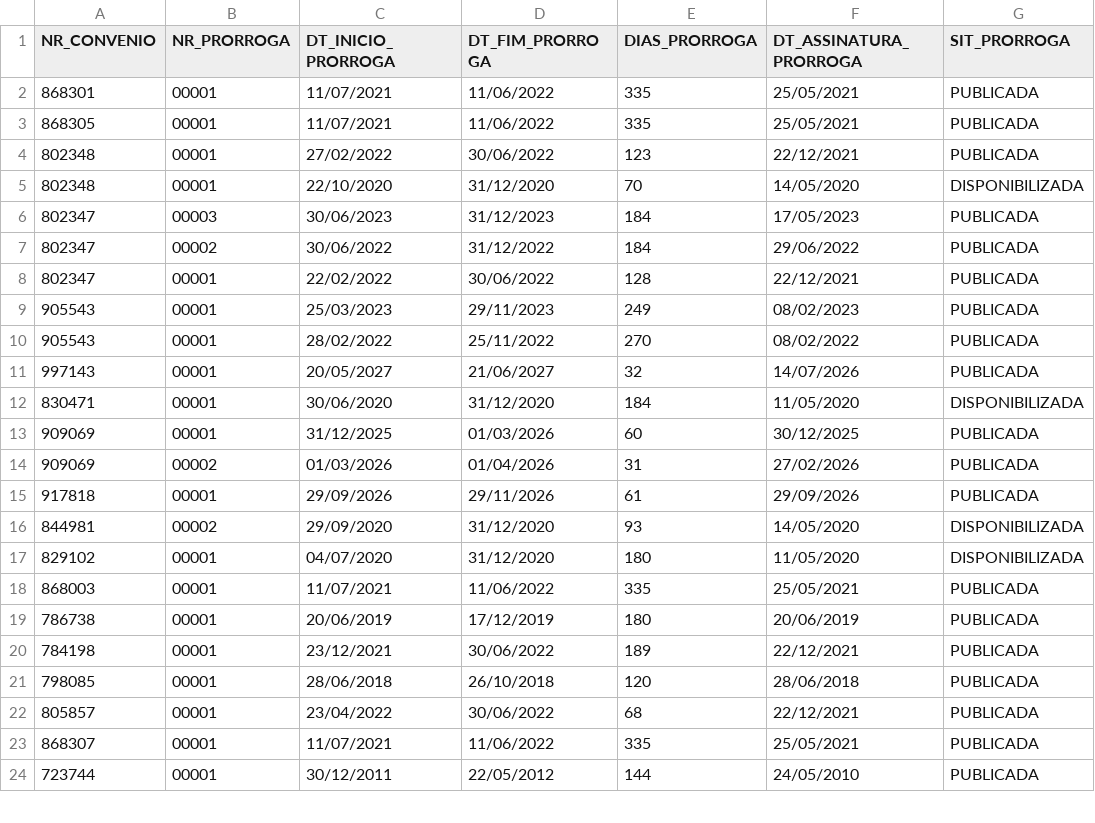
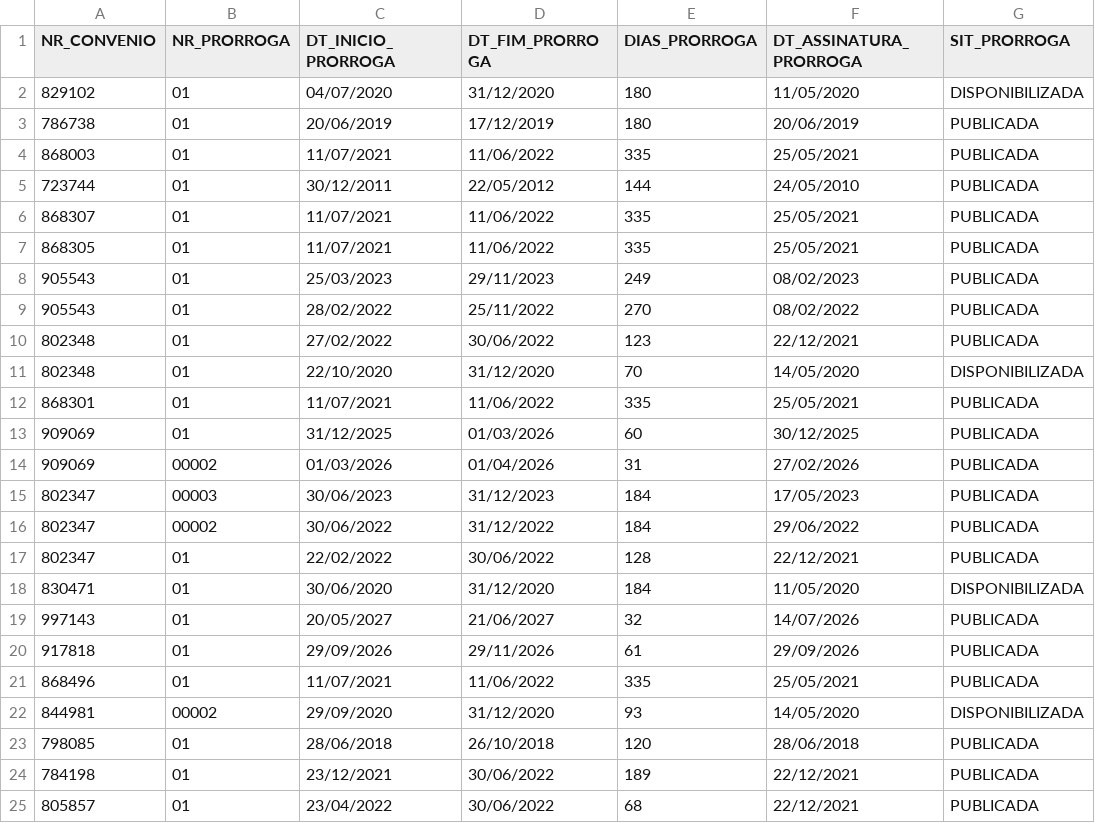
Before and after one commit to muryllogoncalvessilva-dotcom/convenios_transferegov, a CSV file: data/prorroga_oficio.csv, drawn as a sheet; only a part is shown; the diff covers the shown part only.

```diff
--- a/data/prorroga_oficio.csv
+++ b/data/prorroga_oficio.csv
@@ -1,24 +1,25 @@
 NR_CONVENIO;NR_PRORROGA;DT_INICIO_PRORROGA;DT_FIM_PRORROGA;DIAS_PRORROGA;DT_ASSINATURA_PRORROGA;SIT_PRORROGA
-868301;00001;11/07/2021;11/06/2022;335;25/05/2021;PUBLICADA
-868305;00001;11/07/2021;11/06/2022;335;25/05/2021;PUBLICADA
-802348;00001;27/02/2022;30/06/2022;123;22/12/2021;PUBLICADA
-802348;00001;22/10/2020;31/12/2020;70;14/05/2020;DISPONIBILIZADA
+829102;01;04/07/2020;31/12/2020;180;11/05/2020;DISPONIBILIZADA
+786738;01;20/06/2019;17/12/2019;180;20/06/2019;PUBLICADA
+868003;01;11/07/2021;11/06/2022;335;25/05/2021;PUBLICADA
+723744;01;30/12/2011;22/05/2012;144;24/05/2010;PUBLICADA
+868307;01;11/07/2021;11/06/2022;335;25/05/2021;PUBLICADA
+868305;01;11/07/2021;11/06/2022;335;25/05/2021;PUBLICADA
+905543;01;25/03/2023;29/11/2023;249;08/02/2023;PUBLICADA
+905543;01;28/02/2022;25/11/2022;270;08/02/2022;PUBLICADA
+802348;01;27/02/2022;30/06/2022;123;22/12/2021;PUBLICADA
+802348;01;22/10/2020;31/12/2020;70;14/05/2020;DISPONIBILIZADA
+868301;01;11/07/2021;11/06/2022;335;25/05/2021;PUBLICADA
+909069;01;31/12/2025;01/03/2026;60;30/12/2025;PUBLICADA
+909069;00002;01/03/2026;01/04/2026;31;27/02/2026;PUBLICADA
 802347;00003;30/06/2023;31/12/2023;184;17/05/2023;PUBLICADA
 802347;00002;30/06/2022;31/12/2022;184;29/06/2022;PUBLICADA
-802347;00001;22/02/2022;30/06/2022;128;22/12/2021;PUBLICADA
-905543;00001;25/03/2023;29/11/2023;249;08/02/2023;PUBLICADA
-905543;00001;28/02/2022;25/11/2022;270;08/02/2022;PUBLICADA
-997143;00001;20/05/2027;21/06/2027;32;14/07/2026;PUBLICADA
-830471;00001;30/06/2020;31/12/2020;184;11/05/2020;DISPONIBILIZADA
-909069;00001;31/12/2025;01/03/2026;60;30/12/2025;PUBLICADA
-909069;00002;01/03/2026;01/04/2026;31;27/02/2026;PUBLICADA
-917818;00001;29/09/2026;29/11/2026;61;29/09/2026;PUBLICADA
+802347;01;22/02/2022;30/06/2022;128;22/12/2021;PUBLICADA
+830471;01;30/06/2020;31/12/2020;184;11/05/2020;DISPONIBILIZADA
+997143;01;20/05/2027;21/06/2027;32;14/07/2026;PUBLICADA
+917818;01;29/09/2026;29/11/2026;61;29/09/2026;PUBLICADA
+868496;01;11/07/2021;11/06/2022;335;25/05/2021;PUBLICADA
 844981;00002;29/09/2020;31/12/2020;93;14/05/2020;DISPONIBILIZADA
-829102;00001;04/07/2020;31/12/2020;180;11/05/2020;DISPONIBILIZADA
-868003;00001;11/07/2021;11/06/2022;335;25/05/2021;PUBLICADA
-786738;00001;20/06/2019;17/12/2019;180;20/06/2019;PUBLICADA
-784198;00001;23/12/2021;30/06/2022;189;22/12/2021;PUBLICADA
-798085;00001;28/06/2018;26/10/2018;120;28/06/2018;PUBLICADA
-805857;00001;23/04/2022;30/06/2022;68;22/12/2021;PUBLICADA
-868307;00001;11/07/2021;11/06/2022;335;25/05/2021;PUBLICADA
-723744;00001;30/12/2011;22/05/2012;144;24/05/2010;PUBLICADA
+798085;01;28/06/2018;26/10/2018;120;28/06/2018;PUBLICADA
+784198;01;23/12/2021;30/06/2022;189;22/12/2021;PUBLICADA
+805857;01;23/04/2022;30/06/2022;68;22/12/2021;PUBLICADA
```
Also changed, not shown: 1 removed row elsewhere in this file, data/contrato.csv, data/convenio.csv, 12 other files.
